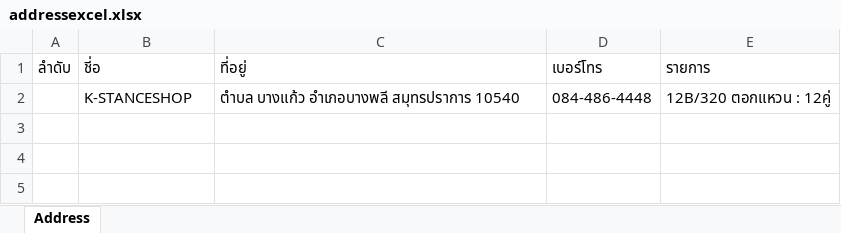
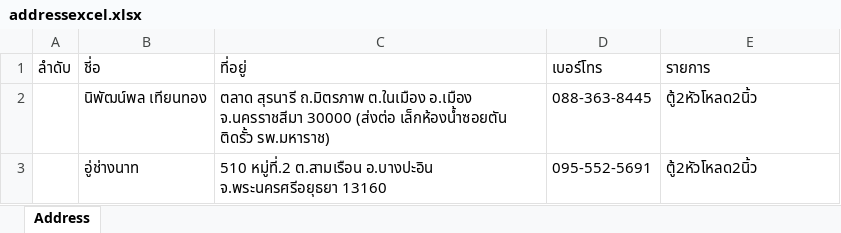
Before and after one commit to Itsarapa/ProlinkSticker, an Excel workbook: addressexcel.xlsx, sheet Address, drawn as a sheet; values as stored, in another font and other column widths than the file's, no borders; removed rows and columns are numbered as before the commit, all else as after; the diff names each change by its address in the sheet, - before the commit and + after, or states it on an @@ line.

Commit message:
Update addressexcel.xlsx

```diff
--- a/addressexcel.xlsx (sheet Address)
+++ b/addressexcel.xlsx (sheet Address)
-row 2:  | K-STANCESHOP | ตำบล บางแก้ว อำเภอบางพลี สมุทรปราการ 10540 | 084-486-4448 | 12B/320 ตอกแหวน : 12คู่
+row 2:  | นิพัฒน์พล เทียนทอง | ตลาด สุรนารี ถ.มิตรภาพ ต.ในเมือง อ.เมือง จ.นครราชสีมา 30000 (ส่งต่อ เล็กห้องน้ำซอยตัน ติดรั้ว รพ.มหาราช) | 088-363-8445 | ตู้2หัวโหลด2นิ้ว
+row 3:  | อู่ช่างนาท | 510 หมู่ที่.2 ต.สามเรือน อ.บางปะอิน จ.พระนครศรีอยุธยา 13160 | 095-552-5691 | ตู้2หัวโหลด2นิ้ว
```
